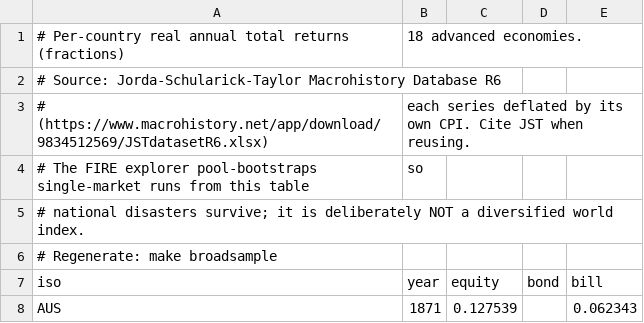
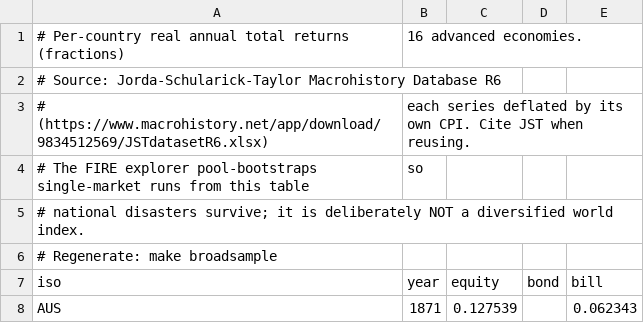
Before and after one commit to bpineau/pofo, a CSV file: pkg/datasets/broadsample/country-real.csv, drawn as a sheet; only a part is shown.

```diff
--- a/pkg/datasets/broadsample/country-real.csv
+++ b/pkg/datasets/broadsample/country-real.csv
@@ -1,2 +1,2 @@
-# Per-country real annual total returns (fractions), 18 advanced economies.
+# Per-country real annual total returns (fractions), 16 advanced economies.
 # Source: Jorda-Schularick-Taylor Macrohistory Database R6
```
Also changed, not shown: 3 other files.
